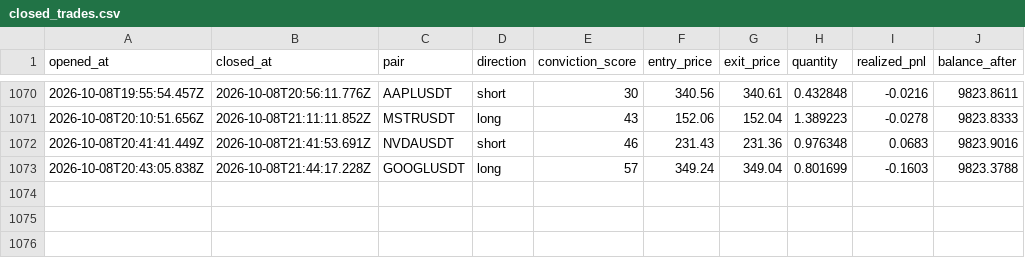
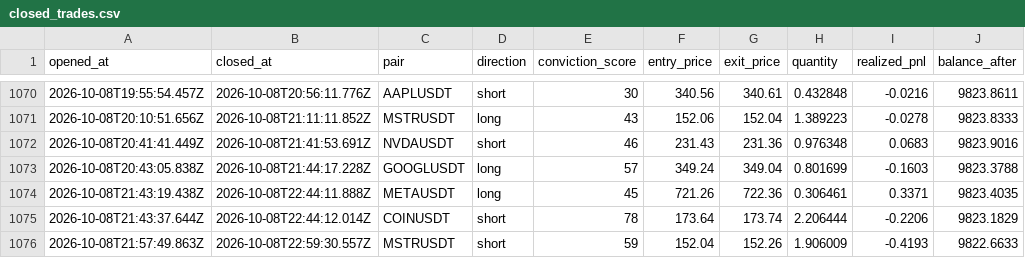
Before and after one commit to wisdomkings001/diagnos, a CSV file: agent/data/closed_trades.csv, drawn as a sheet; only a part is shown, gaps mark what is left out.

Commit message:
Diagnos P&L sync — 2026-10-08T23:42:34.976Z

```diff
--- a/agent/data/closed_trades.csv
+++ b/agent/data/closed_trades.csv
@@ -1073 +1073,4 @@ opened_at,closed_at,pair,direction,conviction_score,entry_price,exit_price,quant
 2026-10-08T20:43:05.838Z,2026-10-08T21:44:17.228Z,GOOGLUSDT,long,57,349.24,349.04,0.801699,-0.1603,9823.3788
+2026-10-08T21:43:19.438Z,2026-10-08T22:44:11.888Z,METAUSDT,long,45,721.26,722.36,0.306461,0.3371,9823.4035
+2026-10-08T21:43:37.644Z,2026-10-08T22:44:12.014Z,COINUSDT,short,78,173.64,173.74,2.206444,-0.2206,9823.1829
+2026-10-08T21:57:49.863Z,2026-10-08T22:59:30.557Z,MSTRUSDT,short,59,152.04,152.26,1.906009,-0.4193,9822.6633
```
